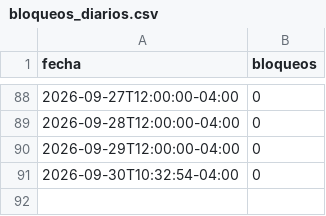
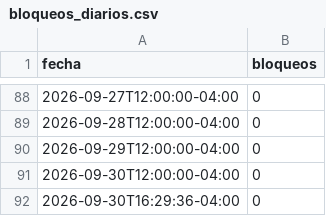
Before and after one commit to mauforonda/indicadores_economicos, a CSV file: conflictos/datos/bloqueos_diarios.csv, drawn as a sheet; only a part is shown, gaps mark what is left out.

```diff
--- a/conflictos/datos/bloqueos_diarios.csv
+++ b/conflictos/datos/bloqueos_diarios.csv
@@ -90,2 +90,3 @@ fecha,bloqueos
 2026-09-29T12:00:00-04:00,0
-2026-09-30T10:32:54-04:00,0
+2026-09-30T12:00:00-04:00,0
+2026-09-30T16:29:36-04:00,0
```
